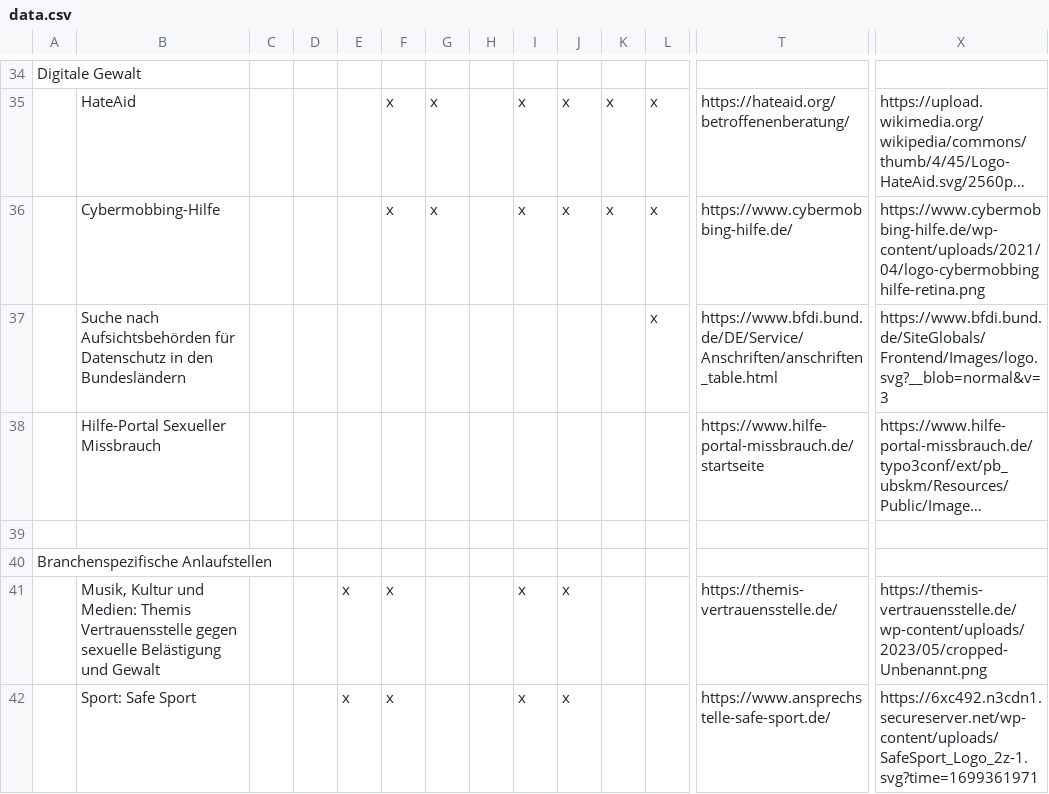
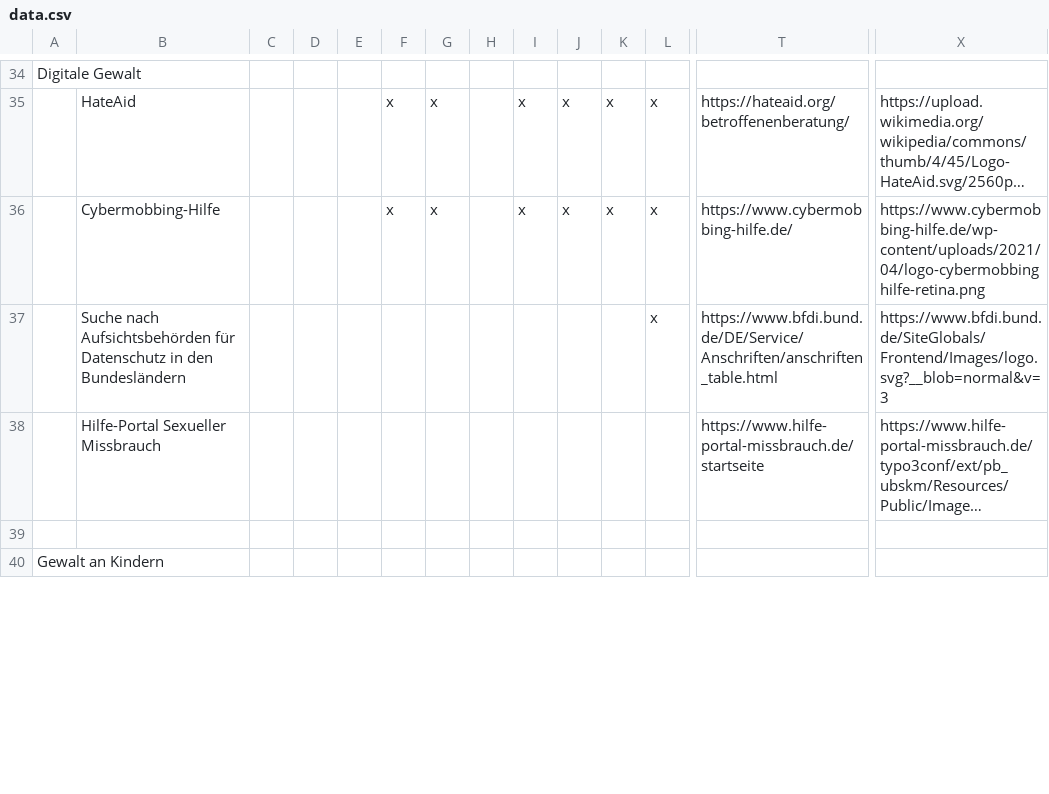
Before and after one commit to frievoe97/projekt-vernetzung, a CSV file: src/scripts/data.csv, drawn as a sheet; only a part is shown, gaps mark what is left out; long unchanged cells end in …; removed rows and columns are numbered as before the commit, all else as after; rows hold the shown columns only; the diff covers the shown part only; the diff names each change by its address in the sheet, - before the commit and + after, or states it on an @@ line.

```diff
--- a/src/scripts/data.csv
+++ b/src/scripts/data.csv
-A40: Branchenspezifische Anlaufstellen
+A40: Gewalt an Kindern
-row 41:  | Musik, Kultur und Medien: Themis Vertrauensstelle gegen sexuelle Belästigung und Gewalt |  |  | x | x |  |  | x | x |  |  | https://themis-vertrauensstelle.de/ | https://themis-vertrauensstelle.de/wp-content/uploads/2023/05/cropped-Unbenannt.png
-row 42:  | Sport: Safe Sport |  |  | x | x |  |  | x | x |  |  | https://www.ansprechstelle-safe-sport.de/ | https://6xc492.n3cdn1.secureserver.net/wp-content/uploads/SafeSport_Logo_2z-1.svg?time=1699361971
```
Also changed, not shown: 3 removed rows, 3 moved rows and 13 edited cells elsewhere in this file, 28 other files.
